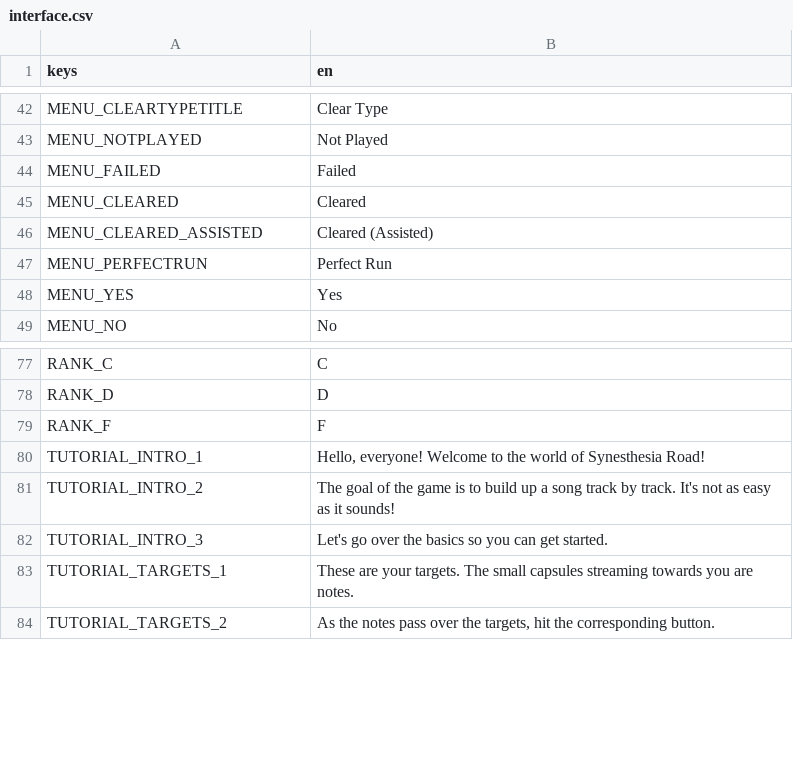
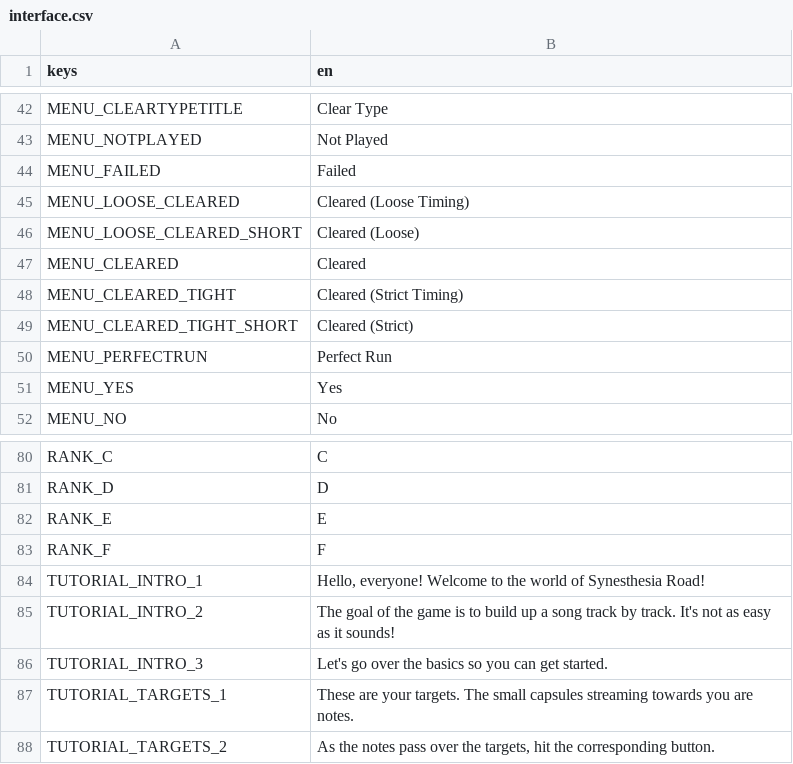
Before and after one commit to lunarlabs/synesthesia, a CSV file: gen/interface.csv, drawn as a sheet; only a part is shown, gaps mark what is left out.

```diff
--- a/gen/interface.csv
+++ b/gen/interface.csv
@@ -44,4 +44,7 @@ MENU_NOTPLAYED, "Not Played"
 MENU_FAILED, "Failed"
+MENU_LOOSE_CLEARED, "Cleared (Loose Timing)"
+MENU_LOOSE_CLEARED_SHORT, "Cleared (Loose)"
 MENU_CLEARED, "Cleared"
-MENU_CLEARED_ASSISTED, "Cleared (Assisted)"
+MENU_CLEARED_TIGHT, "Cleared (Strict Timing)"
+MENU_CLEARED_TIGHT_SHORT, "Cleared (Strict)"
 MENU_PERFECTRUN, "Perfect Run"
@@ -78,2 +81,3 @@ RANK_C, "C"
 RANK_D, "D"
+RANK_E, "E"
 RANK_F, "F"
```
Also changed, not shown: 9 other files.
